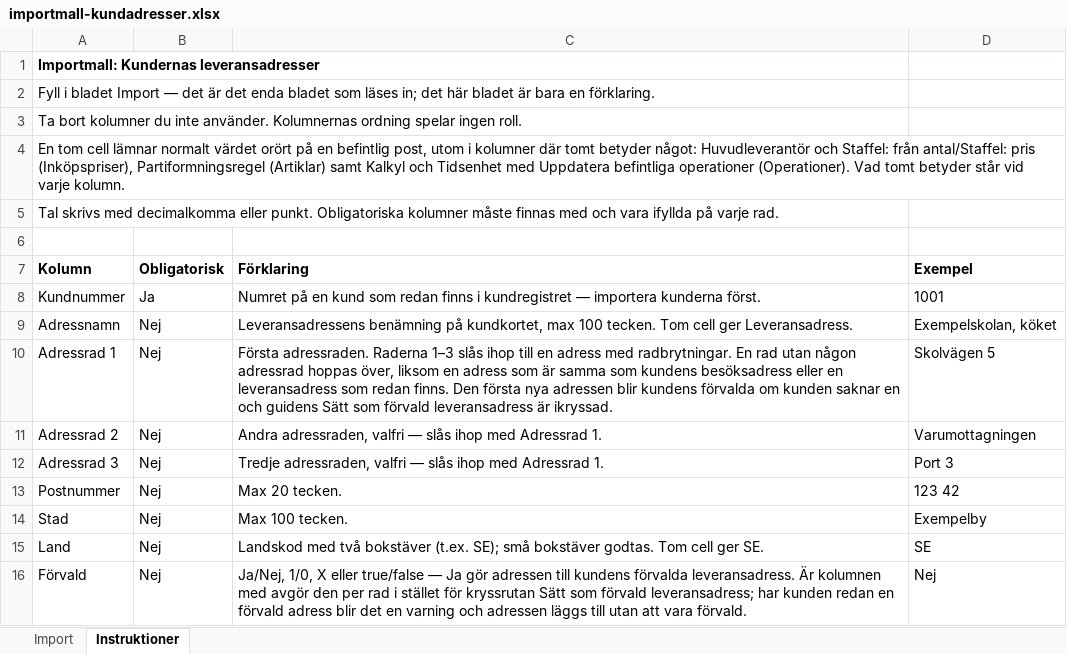
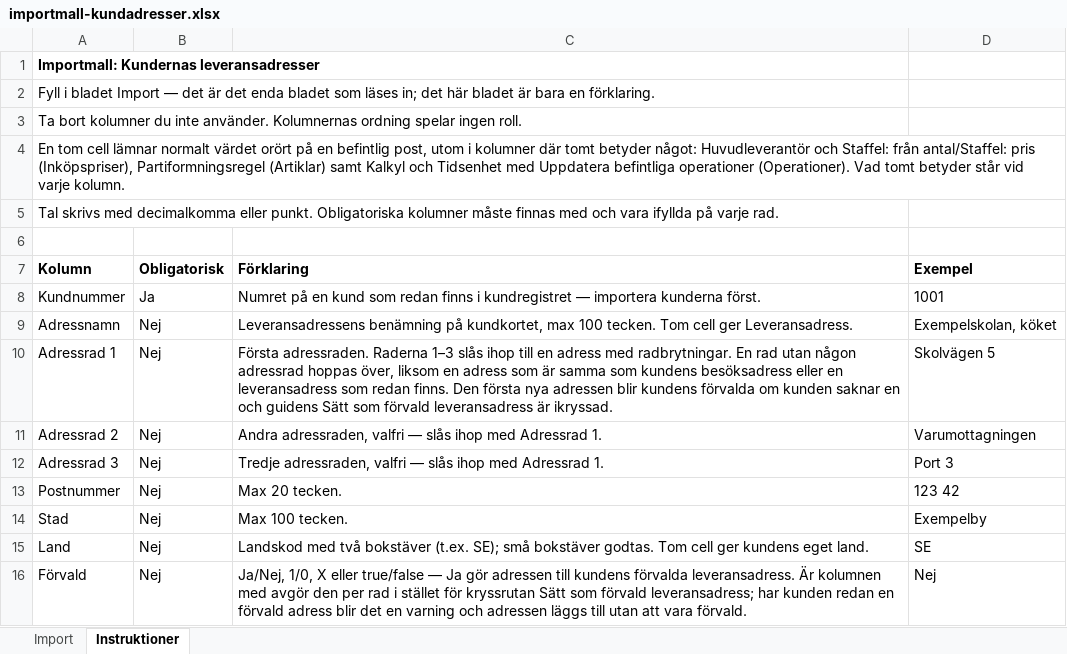
Before and after one commit to ubbe76/Nav-ERP, an Excel workbook: apps/web/public/importmallar/importmall-kundadresser.xlsx, sheet Instruktioner, drawn as a sheet; values as stored, in another font and other column widths than the file's, no borders; the diff names each change by its address in the sheet, - before the commit and + after, or states it on an @@ line.

```diff
--- a/apps/web/public/importmallar/importmall-kundadresser.xlsx (sheet Instruktioner)
+++ b/apps/web/public/importmallar/importmall-kundadresser.xlsx (sheet Instruktioner)
-C15 (Förklaring): …cell ger SE.
+C15 (Förklaring): …cell ger kundens eget land.
```
Also changed, not shown: apps/web/public/importmallar/importmall-lagersaldon.xlsx, 30 other files.
